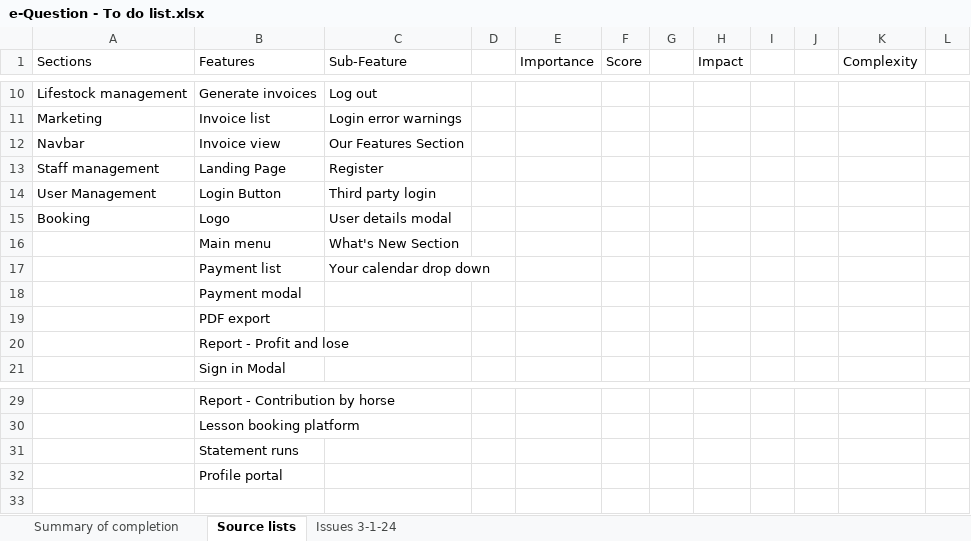
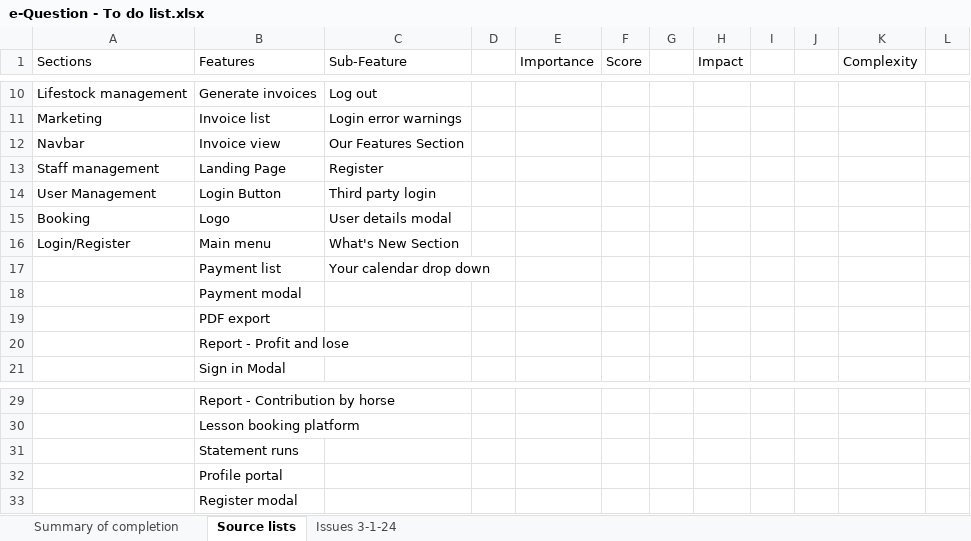
Before and after one commit to SigmaFireFox/SigmaFox, an Excel workbook: e-Question - To do list.xlsx, sheet Source lists, drawn as a sheet; only a part is shown, gaps mark what is left out; values as stored, in another font and other column widths than the file's, no borders; the diff names each change by its address in the sheet, - before the commit and + after, or states it on an @@ line.

```diff
--- a/e-Question - To do list.xlsx (sheet Source lists)
+++ b/e-Question - To do list.xlsx (sheet Source lists)
-A16 (Sections): (empty)
+A16 (Sections): Login/Register
+row 33:  | Register modal
```
Also changed, not shown: sheet Summary of completion, sheet Issues 3-1-24, formulas that keep their value, 7 other files.
